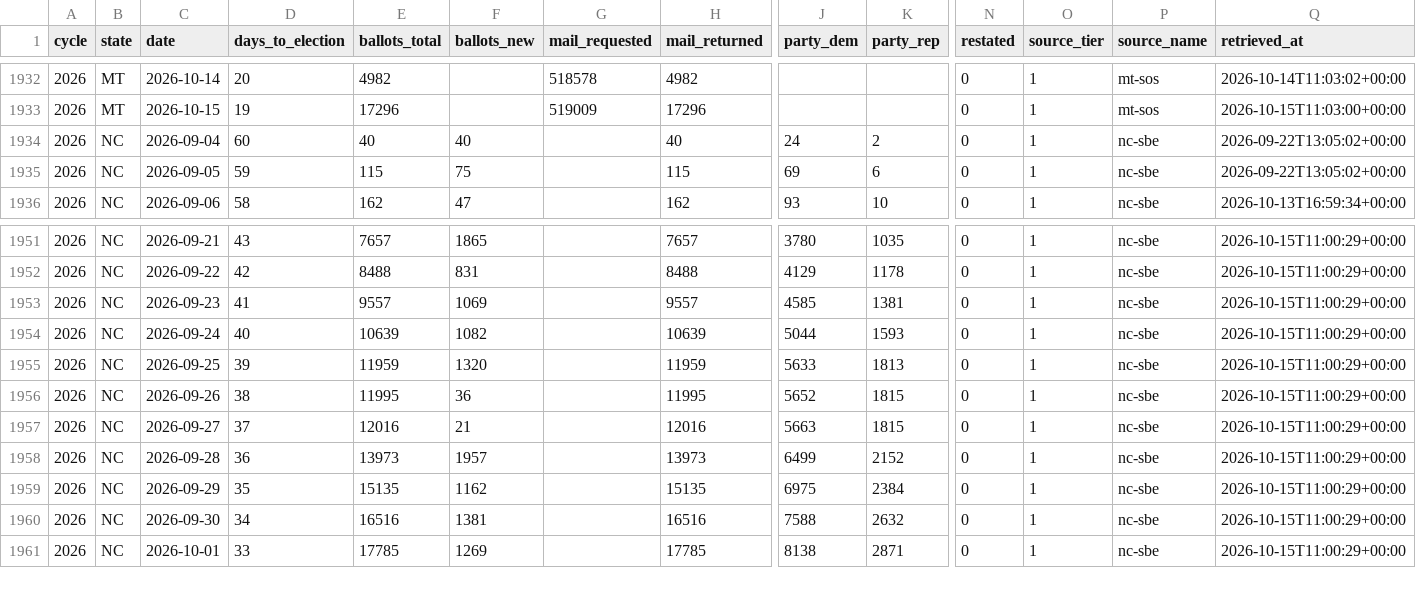
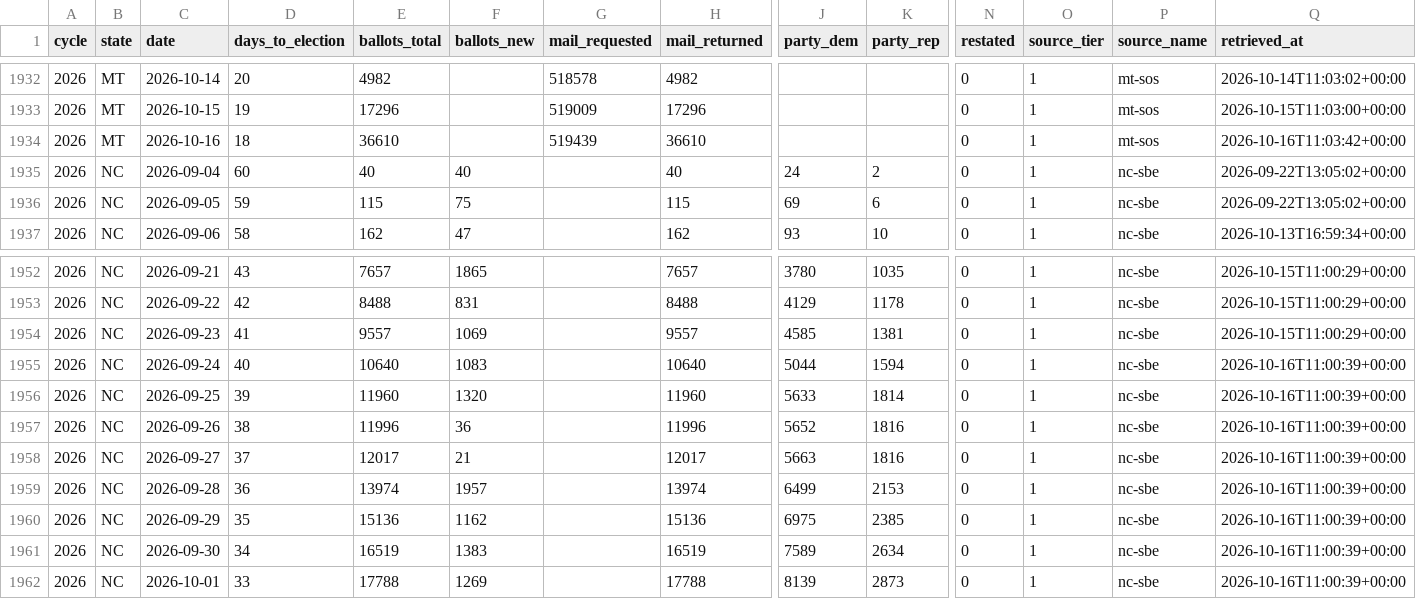
Before and after one commit to ElectIndex/26_early_vote, a CSV file: output/ev_state_daily.csv, drawn as a sheet; only a part is shown, gaps mark what is left out; addresses are those after the commit; rows hold the shown columns only; the diff covers the shown part only; the diff names each change by its address in the sheet, - before the commit and + after, or states it on an @@ line.

```diff
--- a/output/ev_state_daily.csv
+++ b/output/ev_state_daily.csv
+row 1934: 2026 | MT | 2026-10-16 | 18 | 36610 |  | 519439 | 36610 |  |  | 0 | 1 | mt-sos | 2026-10-16T11:03:42+00:00
-E1955 (ballots_total): 10639
+E1955 (ballots_total): 10640
-F1955 (ballots_new): 1082
+F1955 (ballots_new): 1083
-H1955 (mail_returned): 10639
+H1955 (mail_returned): 10640
-K1955 (party_rep): 1593
+K1955 (party_rep): 1594
-Q1955:Q1962 (retrieved_at): 2026-10-15T11:00:29+00:00
+Q1955:Q1962 (retrieved_at): 2026-10-16T11:00:39+00:00
-E1956 (ballots_total): 11959
+E1956 (ballots_total): 11960
-H1956 (mail_returned): 11959
+H1956 (mail_returned): 11960
-K1956 (party_rep): 1813
+K1956 (party_rep): 1814
-E1957 (ballots_total): 11995
+E1957 (ballots_total): 11996
-H1957 (mail_returned): 11995
+H1957 (mail_returned): 11996
-K1957:K1958 (party_rep): 1815
+K1957:K1958 (party_rep): 1816
-E1958 (ballots_total): 12016
+E1958 (ballots_total): 12017
-H1958 (mail_returned): 12016
+H1958 (mail_returned): 12017
-E1959 (ballots_total): 13973
+E1959 (ballots_total): 13974
-H1959 (mail_returned): 13973
+H1959 (mail_returned): 13974
-K1959 (party_rep): 2152
+K1959 (party_rep): 2153
-E1960 (ballots_total): 15135
+E1960 (ballots_total): 15136
-H1960 (mail_returned): 15135
+H1960 (mail_returned): 15136
-K1960 (party_rep): 2384
+K1960 (party_rep): 2385
-E1961 (ballots_total): 16516
+E1961 (ballots_total): 16519
-F1961 (ballots_new): 1381
+F1961 (ballots_new): 1383
-H1961 (mail_returned): 16516
+H1961 (mail_returned): 16519
-J1961 (party_dem): 7588
+J1961 (party_dem): 7589
-K1961 (party_rep): 2632
+K1961 (party_rep): 2634
-E1962 (ballots_total): 17785
+E1962 (ballots_total): 17788
-H1962 (mail_returned): 17785
+H1962 (mail_returned): 17788
-J1962 (party_dem): 8138
+J1962 (party_dem): 8139
-K1962 (party_rep): 2871
+K1962 (party_rep): 2873
```
Also changed, not shown: 106 edited cells elsewhere in this file, output/counties/mt.csv, output/demo/nc.csv, 9 other files.
